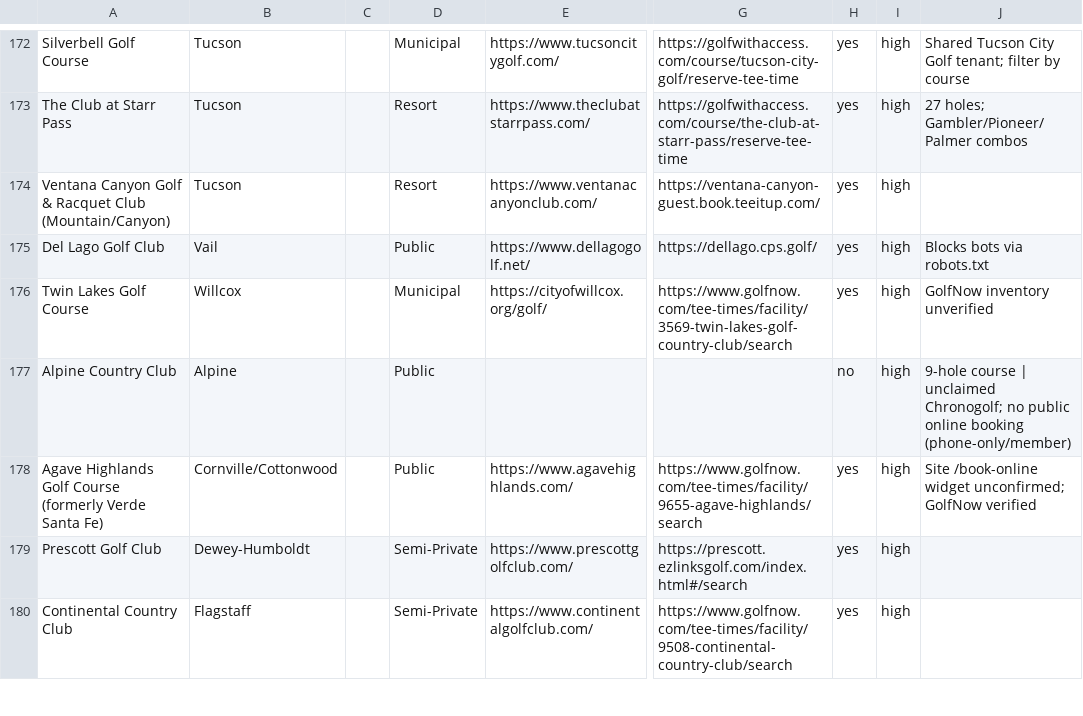
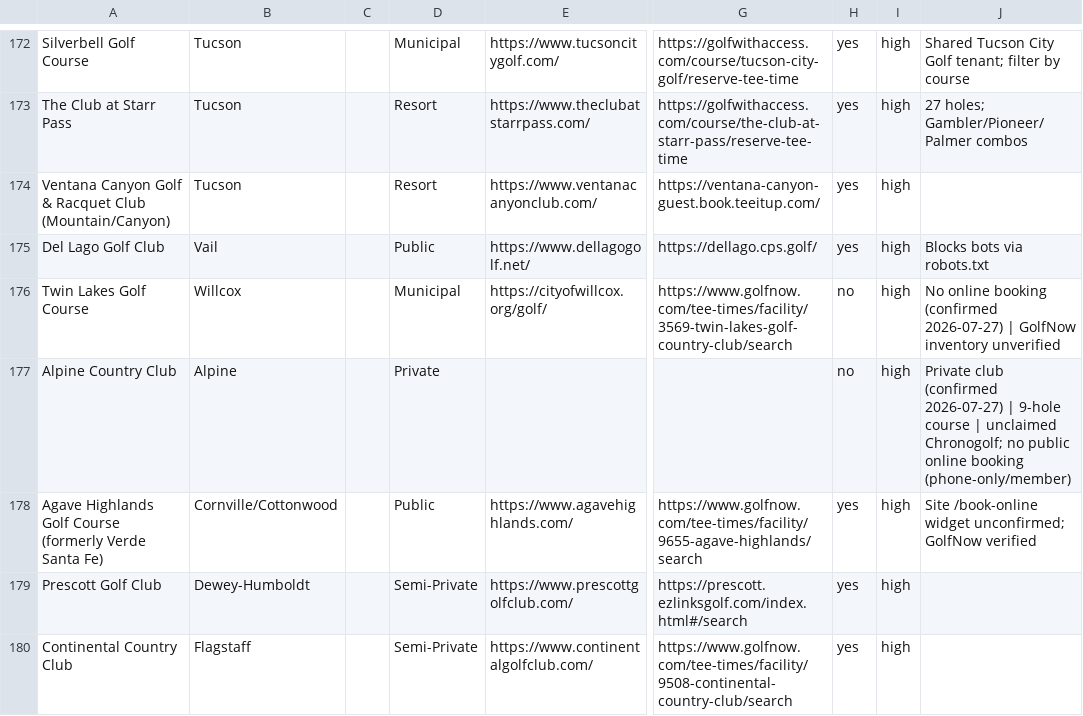
Before and after one commit to OneTeeApp/onetee-scraper, a CSV file: arizona_golf_courses_booking.csv, drawn as a sheet; only a part is shown, gaps mark what is left out; the diff covers the shown part only; the diff names each change by its address in the sheet, - before the commit and + after, or states it on an @@ line.

Commit message:
AZ CSV: retag 25 courses to their real booking platform, retire 21 unsellable
From a manual booking-URL audit of all 67 uncovered AZ courses. 25 rows were pointed at the wrong platform - 11 of them had left TeeItUp for ForeUp, Quick18, Chronogolf, Club Prophet or Golf With Access, which is why they read as silent. Six had no usable platform recorded at all and now enter the registry. The other 21 are confirmed unsellable (private, closed, phone-only, members-only) so they drop out of the scan and out of the coverage denominator instead of sitting in ready reading zero forever. Deer Valley and Desert Trails are deliberately left alone: those are seasonal totale closures that return on their own.

```diff
--- a/arizona_golf_courses_booking.csv
+++ b/arizona_golf_courses_booking.csv
-H176: yes
+H176: no
-J176: GolfNow inventory…
+J176: No online booking (confirmed 2026-07-27) | GolfNow inventory…
-D177: Public
+D177: Private
-J177: 9-hole course…
+J177: Private club (confirmed 2026-07-27) | 9-hole course…
```
Also changed, not shown: 121 edited cells elsewhere in this file.
